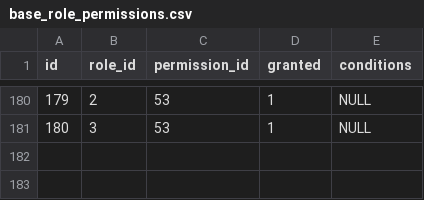
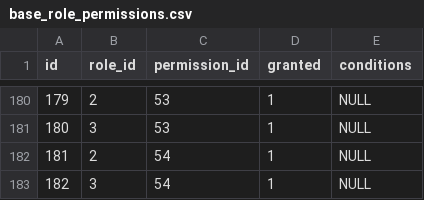
Before and after one commit to projeto-toq/toq_server, a CSV file: data/base_role_permissions.csv, drawn as a sheet; only a part is shown, gaps mark what is left out; the diff names each change by its address in the sheet, - before the commit and + after, or states it on an @@ line.

Commit message:
feat: Implement user role switching functionality
- Added new endpoint POST /user/role/switch to allow users with roles Owner and Realtor to switch their active role.
- Updated base_permissions.csv and base_role_permissions.csv to include permissions for switching roles.
- Enhanced Swagger documentation for the new endpoint and its request/response structures.
- Refactored user service to validate and sanitize device context for user creation and role switching.
- Updated handlers for creating owners and realtors to enforce device token and ID requirements.
- Implemented error handling for missing or invalid device tokens and IDs.
- Added tests to ensure proper functionality of the new role switching feature.

```diff
--- a/data/base_role_permissions.csv
+++ b/data/base_role_permissions.csv
+row 182: 181 | 2 | 54 | 1 | NULL
+row 183: 182 | 3 | 54 | 1 | NULL
```
Also changed, not shown: data/base_permissions.csv, 15 other files.
